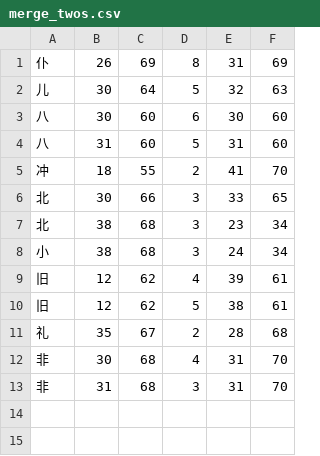
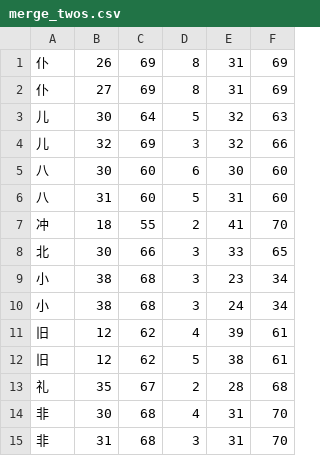
Before and after one commit to KarlTDebiec/Scinoephile, a CSV file: scinoephile/data/ocr/merge_twos.csv, drawn as a sheet.

```diff
--- a/scinoephile/data/ocr/merge_twos.csv
+++ b/scinoephile/data/ocr/merge_twos.csv
@@ -1,3 +1,5 @@
 仆,26,69,8,31,69
+仆,27,69,8,31,69
 儿,30,64,5,32,63
+儿,32,69,3,32,66
 八,30,60,6,30,60
@@ -6,3 +8,3 @@
 北,30,66,3,33,65
-北,38,68,3,23,34
+小,38,68,3,23,34
 小,38,68,3,24,34
```
Also changed, not shown: scinoephile/data/ocr/max_gaps_full_half.csv, scinoephile/data/ocr/max_gaps_half_full.csv, 4 other files.
